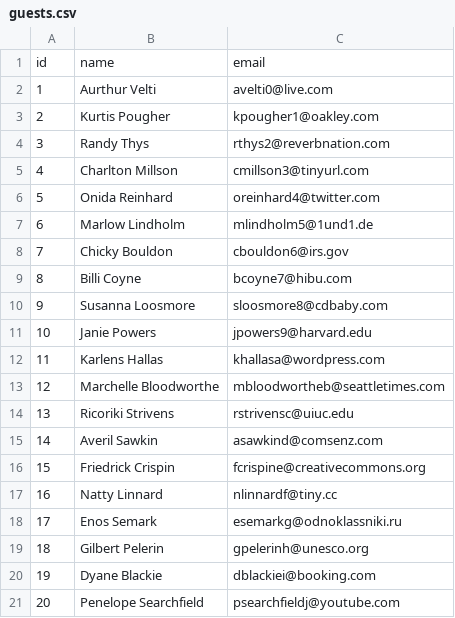
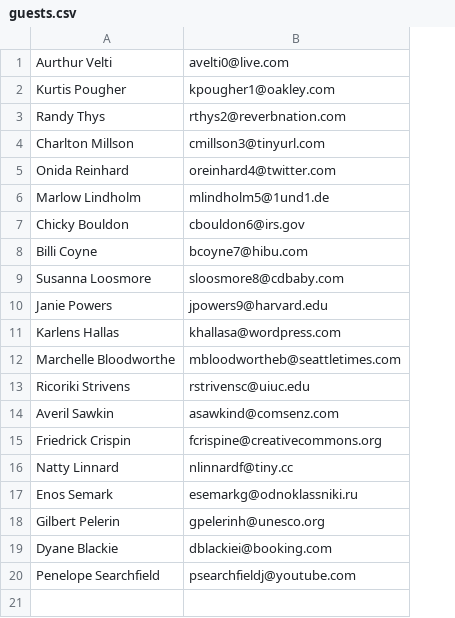
Before and after one commit to josemoreno90/phase-3-challenge-c, a CSV file: part-2/csvfiles/guests.csv, drawn as a sheet; removed rows and columns are numbered as before the commit, all else as after; the diff names each change by its address in the sheet, - before the commit and + after, or states it on an @@ line.

Commit message:
add schema, seed data, and guests,rooms,availableRooms, and bookings function

```diff
--- a/part-2/csvfiles/guests.csv
+++ b/part-2/csvfiles/guests.csv
-column A, rows 2-21: 1 | 2 | 3 | 4 | 5 | 6 | 7 | 8 | 9 | 10 | 11 | 12 | 13 | 14 | 15 | 16 | 17 | 18 | 19 | 20
-row 1: id | name | email
```
Also changed, not shown: part-2/csvfiles/bookings.csv, 6 other files.
